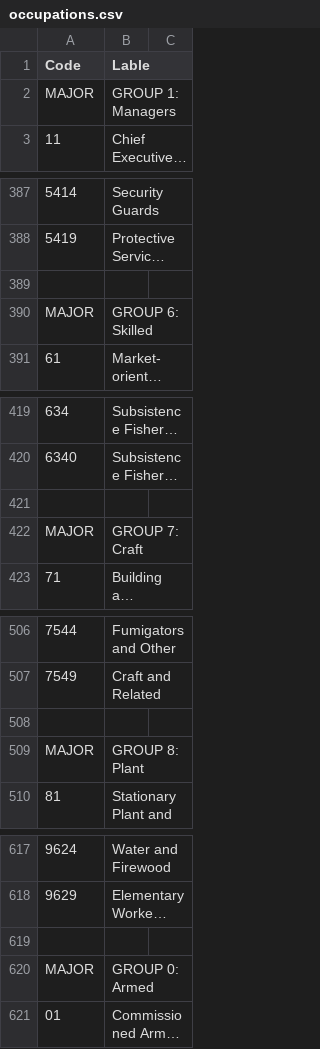
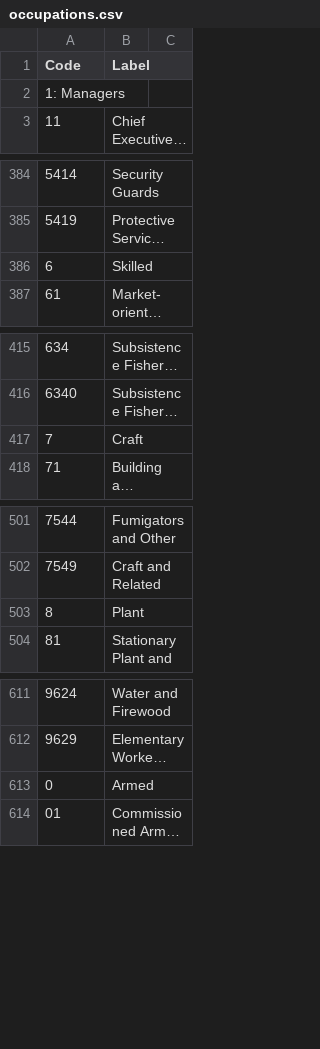
Before and after one commit to ManlyElectronics/Fun, a CSV file: StatusTest/data/occupations.csv, drawn as a sheet; only a part is shown, gaps mark what is left out; long unchanged cells end in …; removed rows and columns are numbered as before the commit, all else as after; the diff covers the shown part only; the diff names each change by its address in the sheet, - before the commit and + after, or states it on an @@ line.

```diff
--- a/StatusTest/data/occupations.csv
+++ b/StatusTest/data/occupations.csv
-B1: Lable
+B1: Label
-row 2: MAJOR | GROUP 1: Managers
+row 2: 1: Managers
-row 386: (empty)
+row 386: 6 | Skilled
-row 390: MAJOR | GROUP 6: Skilled
-row 417: (empty)
+row 417: 7 | Craft
-row 422: MAJOR | GROUP 7: Craft
-row 503: (empty)
+row 503: 8 | Plant
-row 509: MAJOR | GROUP 8: Plant
-row 613: (empty)
+row 613: 0 | Armed
-row 620: MAJOR | GROUP 0: Armed
```
Also changed, not shown: 1 added row, 4 removed rows and 11 edited cells elsewhere in this file, 2 other files.
